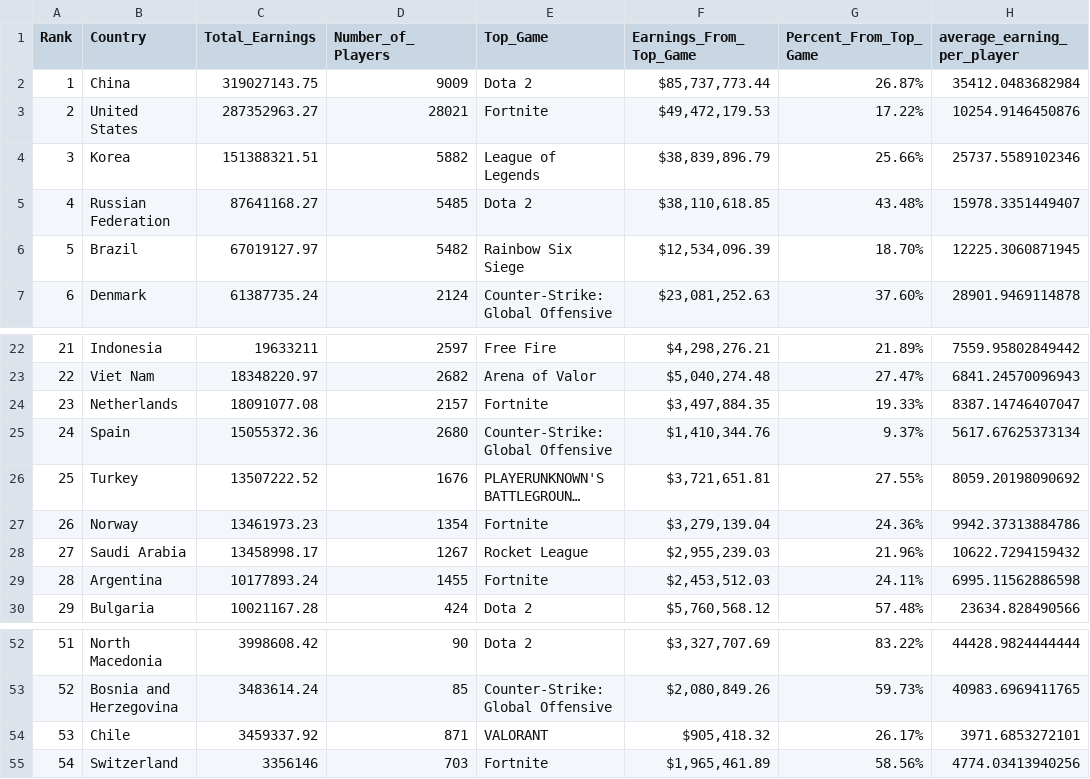
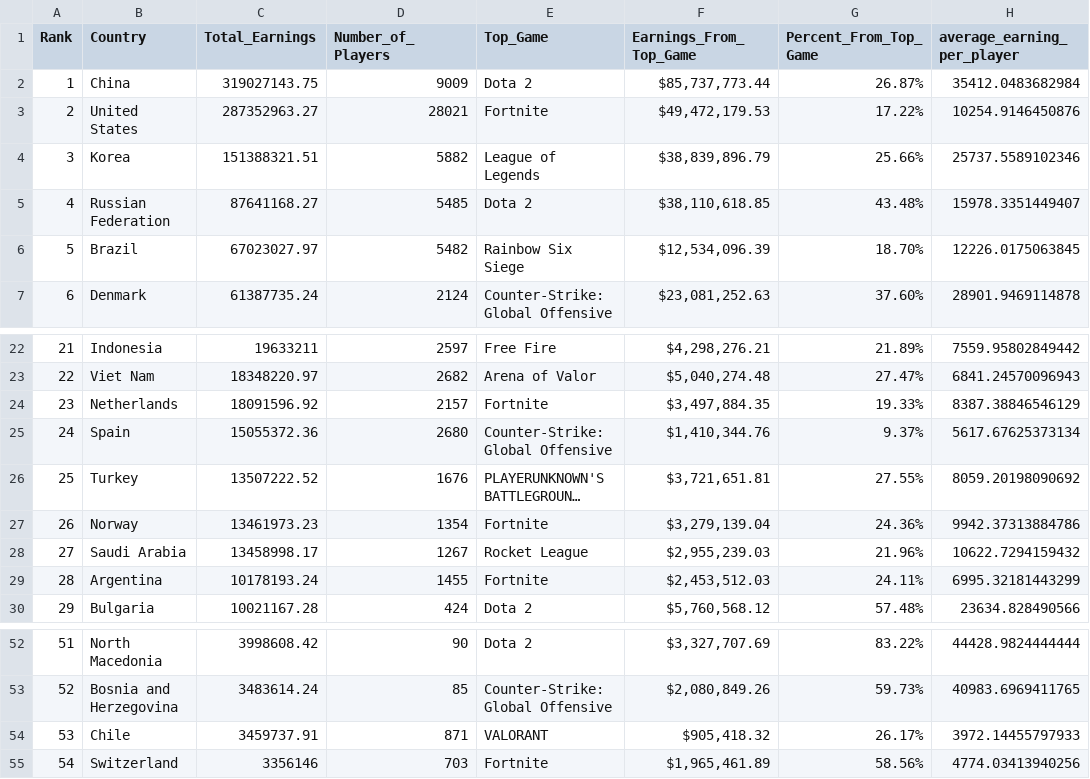
Before and after one commit to KanyeXuSelf/p8105_FinalProject.github.io, a CSV file: data/country_overall.csv (was country_overall.csv), drawn as a sheet; only a part is shown, gaps mark what is left out; long unchanged cells end in ….

```diff
--- a/country_overall.csv
+++ b/data/country_overall.csv
@@ -5,3 +5,3 @@
 4,"Russian Federation",87641168.27,5485,"Dota 2","$38,110,618.85","43.48%",15978.3351449407
-5,"Brazil",67019127.97,5482,"Rainbow Six Siege","$12,534,096.39","18.70%",12225.3060871945
+5,"Brazil",67023027.97,5482,"Rainbow Six Siege","$12,534,096.39","18.70%",12226.0175063845
 6,"Denmark",61387735.24,2124,"Counter-Strike: Global Offensive","$23,081,252.63","37.60%",28901.9469114878
@@ -23,3 +23,3 @@
 22,"Viet Nam",18348220.97,2682,"Arena of Valor","$5,040,274.48","27.47%",6841.24570096943
-23,"Netherlands",18091077.08,2157,"Fortnite","$3,497,884.35","19.33%",8387.14746407047
+23,"Netherlands",18091596.92,2157,"Fortnite","$3,497,884.35","19.33%",8387.38846546129
 24,"Spain",15055372.36,2680,"Counter-Strike: Global Offensive","$1,410,344.76","9.37%",5617.67625373134
@@ -28,3 +28,3 @@
 27,"Saudi Arabia",13458998.17,1267,"Rocket League","$2,955,239.03","21.96%",10622.7294159432
-28,"Argentina",10177893.24,1455,"Fortnite","$2,453,512.03","24.11%",6995.11562886598
+28,"Argentina",10178193.24,1455,"Fortnite","$2,453,512.03","24.11%",6995.32181443299
 29,"Bulgaria",10021167.28,424,"Dota 2","$5,760,568.12","57.48%",23634.828490566
@@ -53,3 +53,3 @@
 52,"Bosnia and Herzegovina",3483614.24,85,"Counter-Strike: Global Offensive","$2,080,849.26","59.73%",40983.6969411765
-53,"Chile",3459337.92,871,"VALORANT","$905,418.32","26.17%",3971.6853272101
+53,"Chile",3459737.91,871,"VALORANT","$905,418.32","26.17%",3972.14455797933
 54,"Switzerland",3356146,703,"Fortnite","$1,965,461.89","58.56%",4774.03413940256
```
Also changed, not shown: data/Earnings_topgame_2018_2024.csv, 8 other files.
